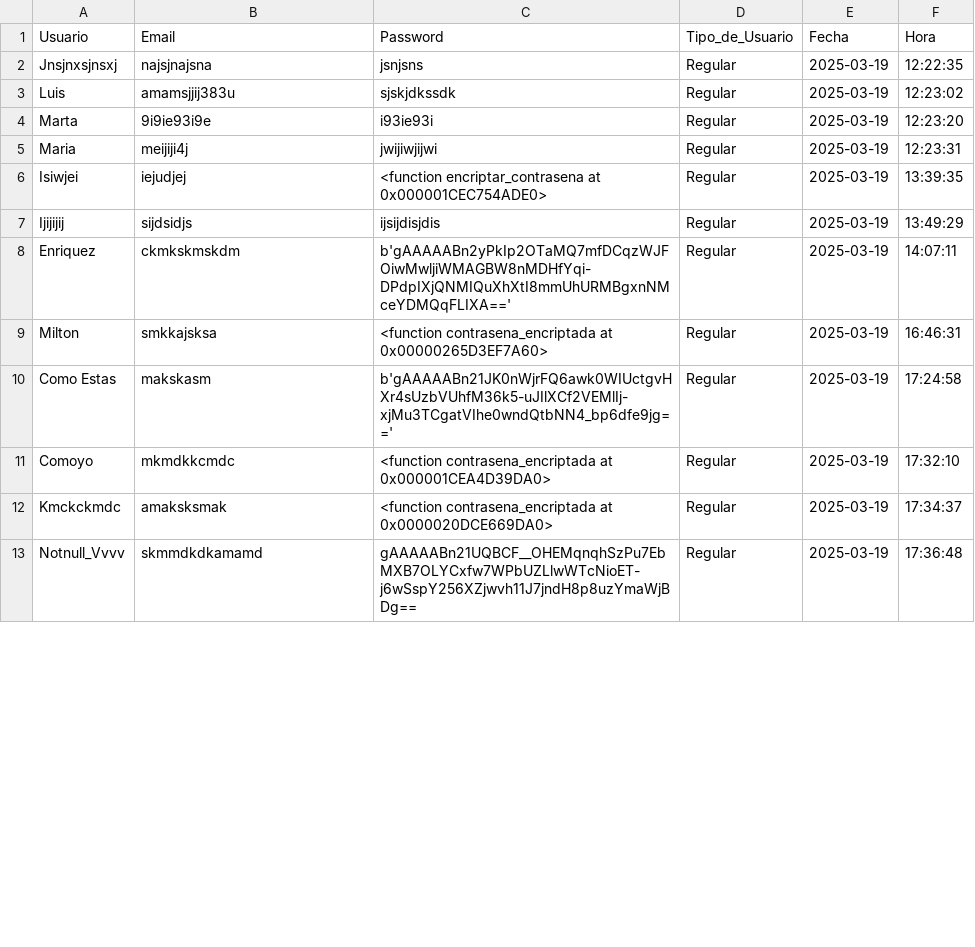
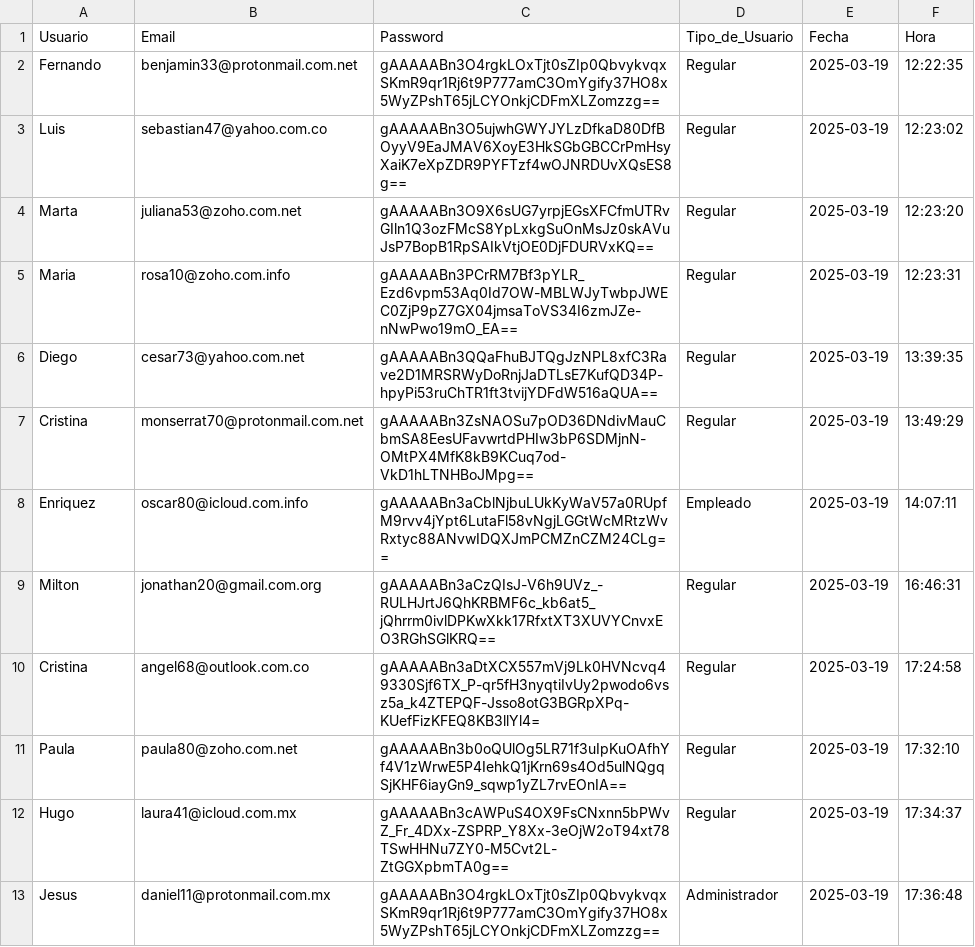
Before and after one commit to ovat5ug/PROYECTOS, a CSV file: DATA/prueba.csv, drawn as a sheet; only a part is shown; the diff covers the shown part only.

Commit message:
actualizacion de prueba
se actuzlizo archivo "prueba.csv" con datos que puedan ser validos para poder tomarlos como informacion para ciencia de datos

```diff
--- a/DATA/prueba.csv
+++ b/DATA/prueba.csv
@@ -1,13 +1,13 @@
 Usuario,Email,Password,Tipo_de_Usuario,Fecha,Hora
-Jnsjnxsjnsxj,najsjnajsna,jsnjsns,Regular,2025-03-19,12:22:35
-Luis,amamsjjij383u,sjskjdkssdk,Regular,2025-03-19,12:23:02
-Marta,9i9ie93i9e,i93ie93i,Regular,2025-03-19,12:23:20
-Maria,meijiji4j,jwijiwjijwi,Regular,2025-03-19,12:23:31
-Isiwjei,iejudjej,<function encriptar_contrasena at 0x000001CEC754ADE0>,Regular,2025-03-19,13:39:35
-Ijijijij,sijdsidjs,ijsijdisjdis,Regular,2025-03-19,13:49:29
-Enriquez,ckmkskmskdm,b'gAAAAABn2yPkIp2OTaMQ7mfDCqzWJFOiwMwljiWMAGBW8nMDHfYqi-DPdpIXjQNMIQuXhXtI8mmUhURMBgxnNMceYDMQqFLIXA==',Regular,2025-03-19,14:07:11
-Milton,smkkajsksa,<function contrasena_encriptada at 0x00000265D3EF7A60>,Regular,2025-03-19,16:46:31
-Como Estas,makskasm,b'gAAAAABn21JK0nWjrFQ6awk0WIUctgvHXr4sUzbVUhfM36k5-uJIlXCf2VEMlIj-xjMu3TCgatVIhe0wndQtbNN4_bp6dfe9jg==',Regular,2025-03-19,17:24:58
-Comoyo,mkmdkkcmdc,<function contrasena_encriptada at 0x000001CEA4D39DA0>,Regular,2025-03-19,17:32:10
-Kmckckmdc,amaksksmak,<function contrasena_encriptada at 0x0000020DCE669DA0>,Regular,2025-03-19,17:34:37
-Notnull_Vvvv,skmmdkdkamamd,gAAAAABn21UQBCF__OHEMqnqhSzPu7EbMXB7OLYCxfw7WPbUZLlwWTcNioET-j6wSspY256XZjwvh11J7jndH8p8uzYmaWjBDg==,Regular,2025-03-19,17:36:48
+Fernando,benjamin33@protonmail.com.net,gAAAAABn3O4rgkLOxTjt0sZIp0QbvykvqxSKmR9qr1Rj6t9P777amC3OmYgify37HO8x5WyZPshT65jLCYOnkjCDFmXLZomzzg==,Regular,2025-03-19,12:22:35
+Luis,sebastian47@yahoo.com.co,gAAAAABn3O5ujwhGWYJYLzDfkaD80DfBOyyV9EaJMAV6XoyE3HkSGbGBCCrPmHsyXaiK7eXpZDR9PYFTzf4wOJNRDUvXQsES8g==,Regular,2025-03-19,12:23:02
+Marta,juliana53@zoho.com.net,gAAAAABn3O9X6sUG7yrpjEGsXFCfmUTRvGIln1Q3ozFMcS8YpLxkgSuOnMsJz0skAVuJsP7BopB1RpSAIkVtjOE0DjFDURVxKQ==,Regular,2025-03-19,12:23:20
+Maria,rosa10@zoho.com.info,gAAAAABn3PCrRM7Bf3pYLR_Ezd6vpm53Aq0Id7OW-MBLWJyTwbpJWEC0ZjP9pZ7GX04jmsaToVS34I6zmJZe-nNwPwo19mO_EA==,Regular,2025-03-19,12:23:31
+Diego ,cesar73@yahoo.com.net,gAAAAABn3QQaFhuBJTQgJzNPL8xfC3Rave2D1MRSRWyDoRnjJaDTLsE7KufQD34P-hpyPi53ruChTR1ft3tvijYDFdW516aQUA==,Regular,2025-03-19,13:39:35
+Cristina,monserrat70@protonmail.com.net,gAAAAABn3ZsNAOSu7pOD36DNdivMauCbmSA8EesUFavwrtdPHIw3bP6SDMjnN-OMtPX4MfK8kB9KCuq7od-VkD1hLTNHBoJMpg==,Regular,2025-03-19,13:49:29
+Enriquez,oscar80@icloud.com.info,gAAAAABn3aCblNjbuLUkKyWaV57a0RUpfM9rvv4jYpt6LutaFl58vNgjLGGtWcMRtzWvRxtyc88ANvwIDQXJmPCMZnCZM24CLg==,Empleado,2025-03-19,14:07:11
+Milton,jonathan20@gmail.com.org,gAAAAABn3aCzQIsJ-V6h9UVz_-RULHJrtJ6QhKRBMF6c_kb6at5_jQhrrm0ivlDPKwXkk17RfxtXT3XUVYCnvxEO3RGhSGlKRQ==,Regular,2025-03-19,16:46:31
+Cristina,angel68@outlook.com.co,gAAAAABn3aDtXCX557mVj9Lk0HVNcvq49330Sjf6TX_P-qr5fH3nyqtiIvUy2pwodo6vsz5a_k4ZTEPQF-Jsso8otG3BGRpXPq-KUefFizKFEQ8KB3llYl4=,Regular,2025-03-19,17:24:58
+Paula,paula80@zoho.com.net,gAAAAABn3b0oQUlOg5LR71f3uIpKuOAfhYf4V1zWrwE5P4IehkQ1jKrn69s4Od5ulNQgqSjKHF6iayGn9_sqwp1yZL7rvEOnIA==,Regular,2025-03-19,17:32:10
+Hugo,laura41@icloud.com.mx,gAAAAABn3cAWPuS4OX9FsCNxnn5bPWvZ_Fr_4DXx-ZSPRP_Y8Xx-3eOjW2oT94xt78TSwHHNu7ZY0-M5Cvt2L-ZtGGXpbmTA0g==,Regular,2025-03-19,17:34:37
+Jesus,daniel11@protonmail.com.mx,gAAAAABn3O4rgkLOxTjt0sZIp0QbvykvqxSKmR9qr1Rj6t9P777amC3OmYgify37HO8x5WyZPshT65jLCYOnkjCDFmXLZomzzg==,Administrador,2025-03-19,17:36:48
```
Also changed, not shown: 8 added rows, 4 removed rows and 78 edited cells elsewhere in this file.
